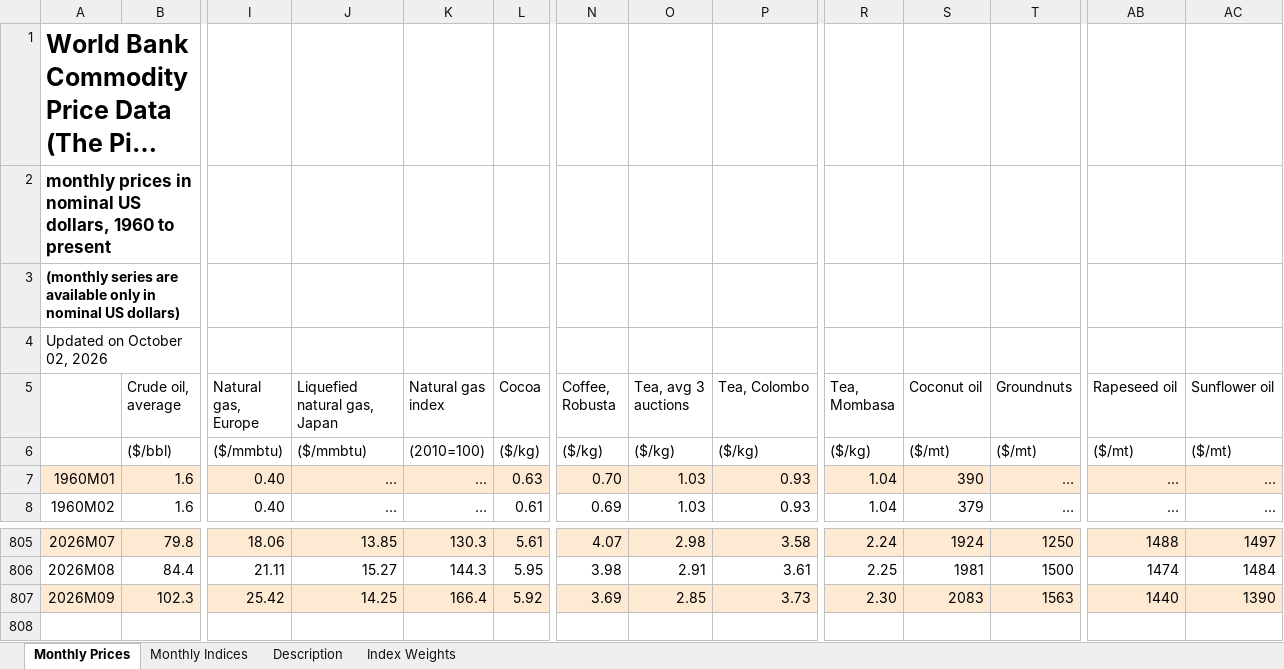
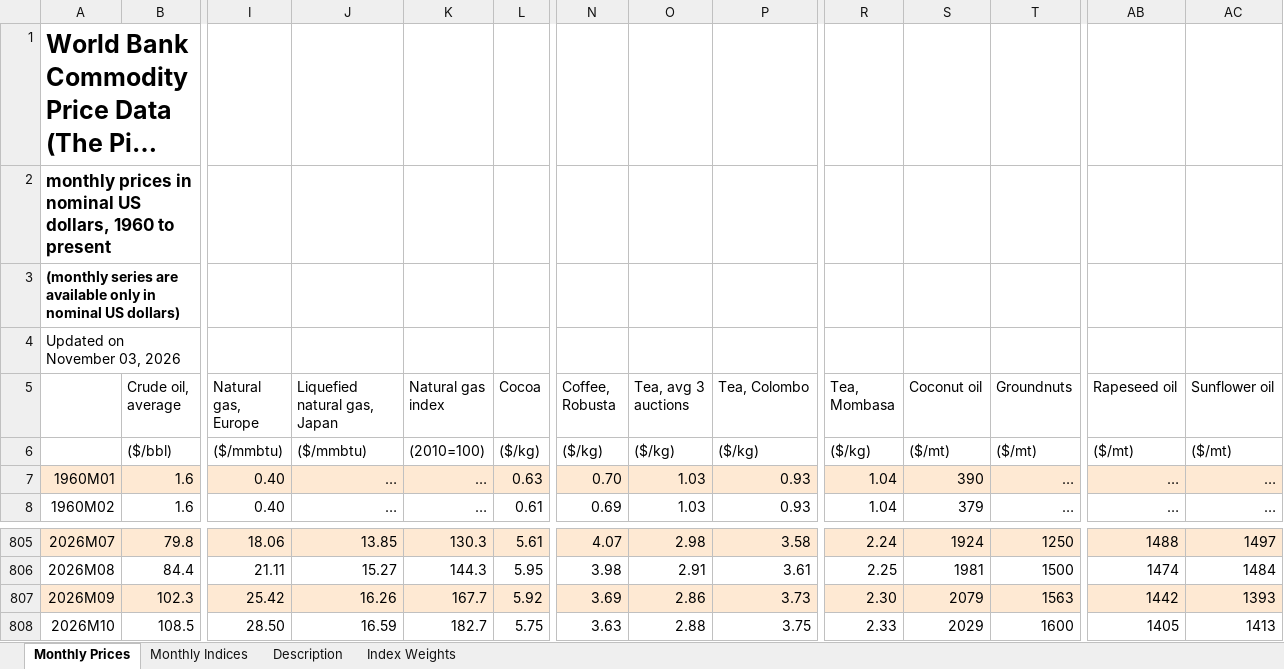
Before and after one commit to Jozzanova/Nam_model, an Excel workbook: model/raw/wb_pink_sheet_monthly.xlsx, sheet Monthly Prices, drawn as a sheet; only a part is shown, gaps mark what is left out; long unchanged cells end in …; values as stored, in another font and other column widths than the file's, no borders; rows hold the shown columns only; the diff names each change by its address in the sheet, - before the commit and + after, or states it on an @@ line.

```diff
--- a/model/raw/wb_pink_sheet_monthly.xlsx (sheet Monthly Prices)
+++ b/model/raw/wb_pink_sheet_monthly.xlsx (sheet Monthly Prices)
-A4: Updated on October 02, 2026
+A4: Updated on November 03, 2026
-J807 (Liquefied natural gas, Japan): 14.25
+J807 (Liquefied natural gas, Japan): 16.26
-K807 (Natural gas index): 166.4
+K807 (Natural gas index): 167.7
-O807 (Tea, avg 3 auctions): 2.85
+O807 (Tea, avg 3 auctions): 2.86
-S807 (Coconut oil): 2083
+S807 (Coconut oil): 2079
-AB807 (Rapeseed oil): 1440
+AB807 (Rapeseed oil): 1442
-AC807 (Sunflower oil): 1390
+AC807 (Sunflower oil): 1393
+row 808: 2026M10 | 108.5 | 28.50 | 16.59 | 182.7 | 5.75 | 3.63 | 2.88 | 3.75 | 2.33 | 2029 | 1600 | 1405 | 1413
```
Also changed, not shown: sheet Monthly Indices, sheet Description, 23 other files.
